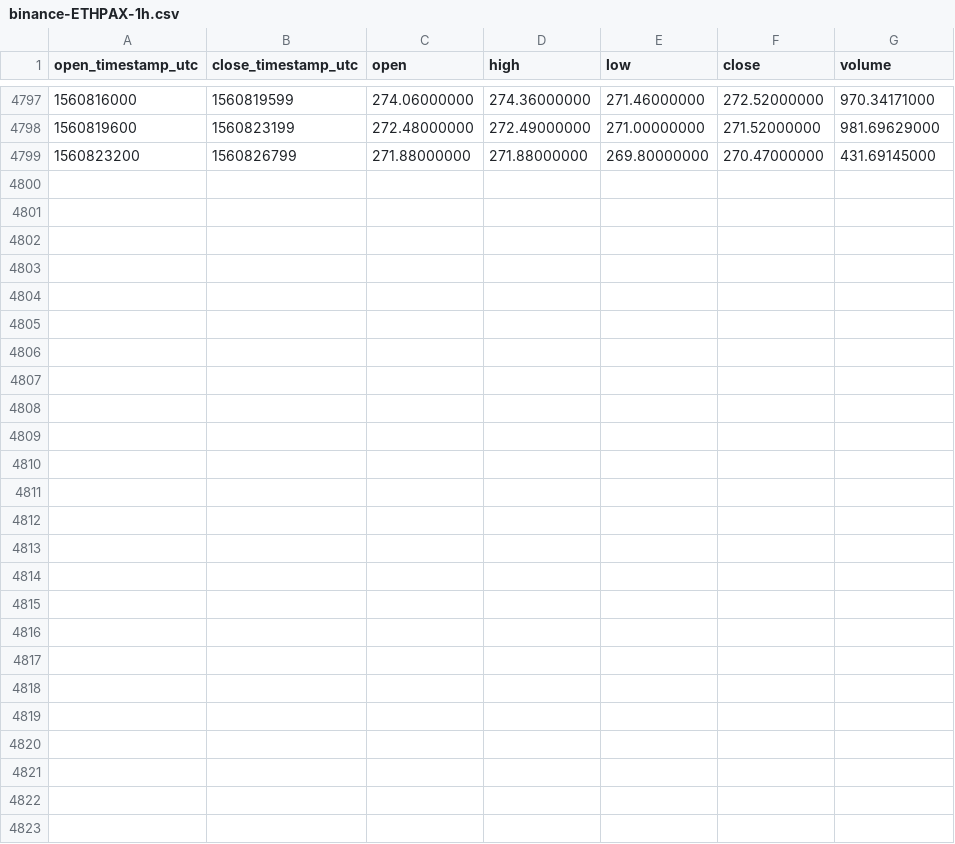
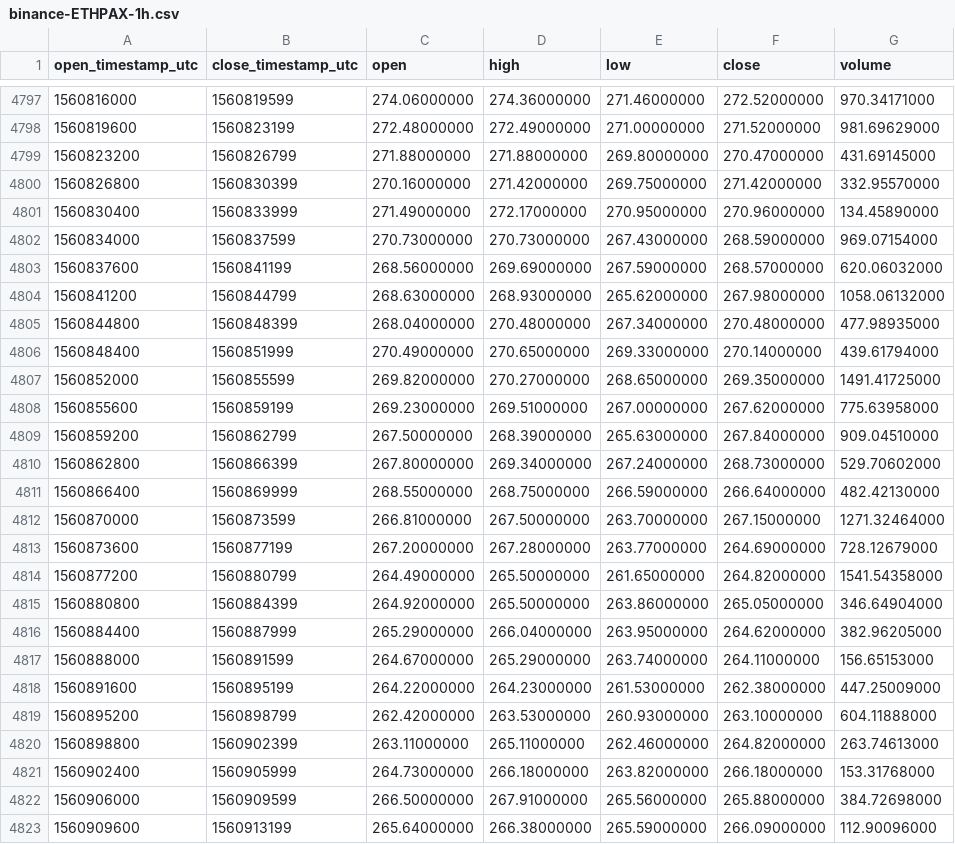
Before and after one commit to cryptobigbro/binance-ETHPAX, a CSV file: binance-ETHPAX-1h.csv, drawn as a sheet; only a part is shown, gaps mark what is left out; the diff names each change by its address in the sheet, - before the commit and + after, or states it on an @@ line.

Commit message:
Update OHLCV data.

```diff
--- a/binance-ETHPAX-1h.csv
+++ b/binance-ETHPAX-1h.csv
+row 4800: 1560826800 | 1560830399 | 270.16000000 | 271.42000000 | 269.75000000 | 271.42000000 | 332.95570000
+row 4801: 1560830400 | 1560833999 | 271.49000000 | 272.17000000 | 270.95000000 | 270.96000000 | 134.45890000
+row 4802: 1560834000 | 1560837599 | 270.73000000 | 270.73000000 | 267.43000000 | 268.59000000 | 969.07154000
+row 4803: 1560837600 | 1560841199 | 268.56000000 | 269.69000000 | 267.59000000 | 268.57000000 | 620.06032000
+row 4804: 1560841200 | 1560844799 | 268.63000000 | 268.93000000 | 265.62000000 | 267.98000000 | 1058.06132000
+row 4805: 1560844800 | 1560848399 | 268.04000000 | 270.48000000 | 267.34000000 | 270.48000000 | 477.98935000
+row 4806: 1560848400 | 1560851999 | 270.49000000 | 270.65000000 | 269.33000000 | 270.14000000 | 439.61794000
+row 4807: 1560852000 | 1560855599 | 269.82000000 | 270.27000000 | 268.65000000 | 269.35000000 | 1491.41725000
+row 4808: 1560855600 | 1560859199 | 269.23000000 | 269.51000000 | 267.00000000 | 267.62000000 | 775.63958000
+row 4809: 1560859200 | 1560862799 | 267.50000000 | 268.39000000 | 265.63000000 | 267.84000000 | 909.04510000
+row 4810: 1560862800 | 1560866399 | 267.80000000 | 269.34000000 | 267.24000000 | 268.73000000 | 529.70602000
+row 4811: 1560866400 | 1560869999 | 268.55000000 | 268.75000000 | 266.59000000 | 266.64000000 | 482.42130000
+row 4812: 1560870000 | 1560873599 | 266.81000000 | 267.50000000 | 263.70000000 | 267.15000000 | 1271.32464000
+row 4813: 1560873600 | 1560877199 | 267.20000000 | 267.28000000 | 263.77000000 | 264.69000000 | 728.12679000
+row 4814: 1560877200 | 1560880799 | 264.49000000 | 265.50000000 | 261.65000000 | 264.82000000 | 1541.54358000
+row 4815: 1560880800 | 1560884399 | 264.92000000 | 265.50000000 | 263.86000000 | 265.05000000 | 346.64904000
+row 4816: 1560884400 | 1560887999 | 265.29000000 | 266.04000000 | 263.95000000 | 264.62000000 | 382.96205000
+row 4817: 1560888000 | 1560891599 | 264.67000000 | 265.29000000 | 263.74000000 | 264.11000000 | 156.65153000
+row 4818: 1560891600 | 1560895199 | 264.22000000 | 264.23000000 | 261.53000000 | 262.38000000 | 447.25009000
+row 4819: 1560895200 | 1560898799 | 262.42000000 | 263.53000000 | 260.93000000 | 263.10000000 | 604.11888000
+row 4820: 1560898800 | 1560902399 | 263.11000000 | 265.11000000 | 262.46000000 | 264.82000000 | 263.74613000
+row 4821: 1560902400 | 1560905999 | 264.73000000 | 266.18000000 | 263.82000000 | 266.18000000 | 153.31768000
+row 4822: 1560906000 | 1560909599 | 266.50000000 | 267.91000000 | 265.56000000 | 265.88000000 | 384.72698000
+row 4823: 1560909600 | 1560913199 | 265.64000000 | 266.38000000 | 265.59000000 | 266.09000000 | 112.90096000
```
Also changed, not shown: binance-ETHPAX-1d.csv.
